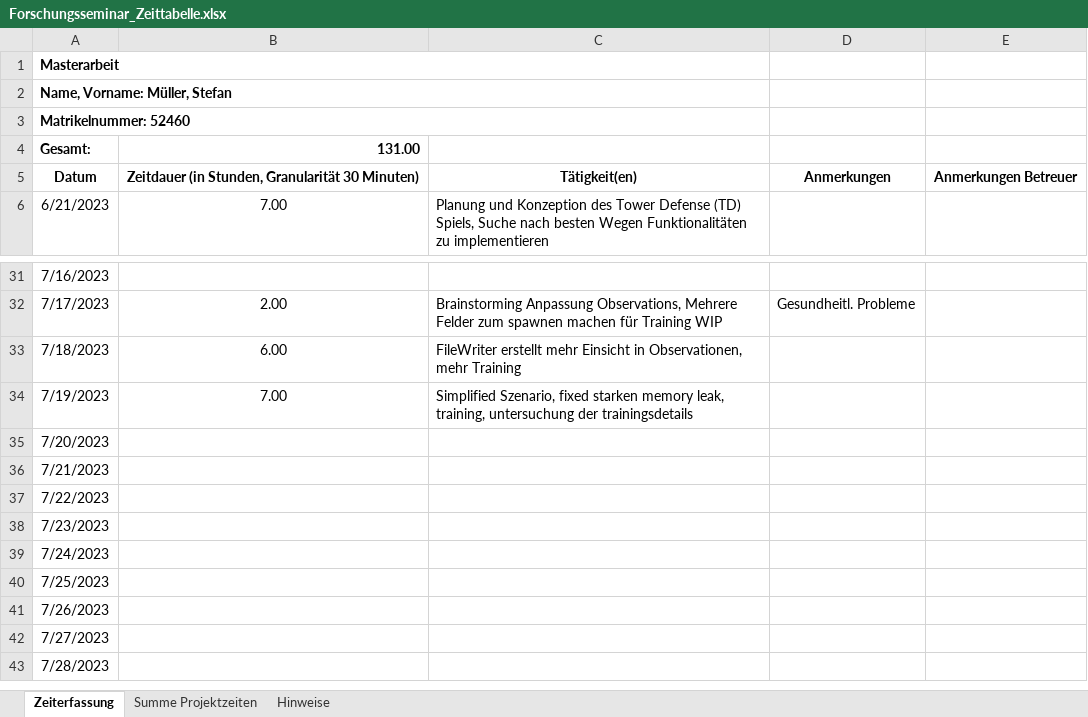
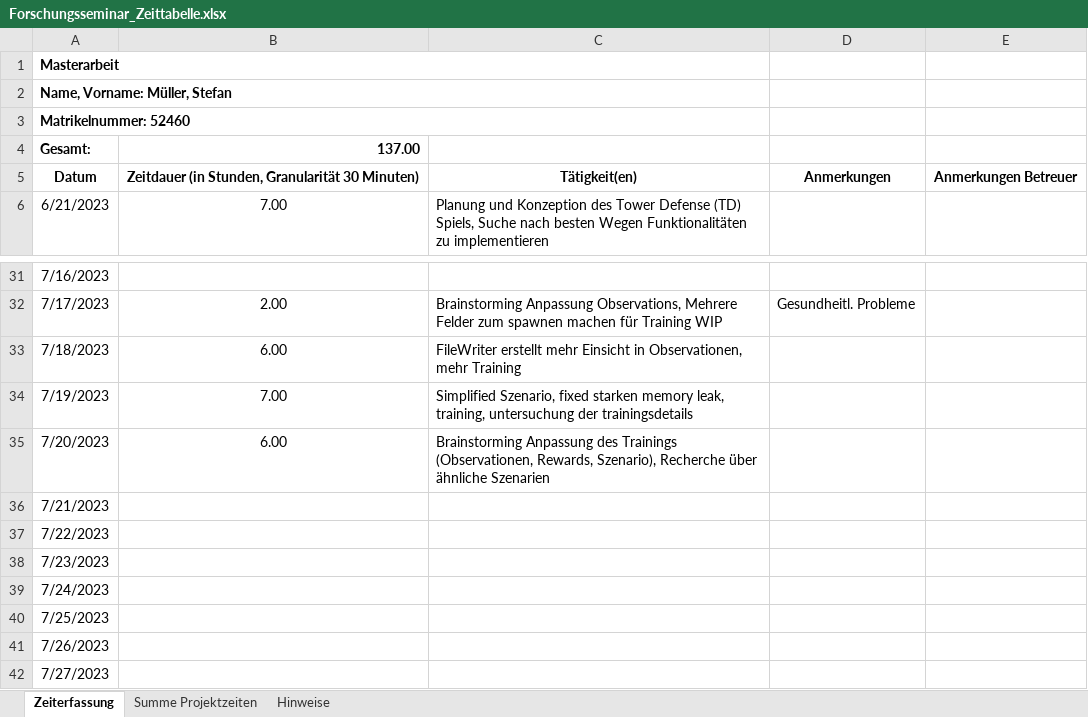
Before and after one commit to Steff2/Master-Thesis-TD-AI, an Excel workbook: Forschungsseminar_Zeittabelle.xlsx, sheet Zeiterfassung, drawn as a sheet; only a part is shown, gaps mark what is left out; the shorter side is filled out with more unchanged rows; values as stored, in another font and other column widths than the file's, no borders; the diff names each change by its address in the sheet, - before the commit and + after, or states it on an @@ line.

Commit message:
Update Zeitplan
Brainstorming

```diff
--- a/Forschungsseminar_Zeittabelle.xlsx (sheet Zeiterfassung)
+++ b/Forschungsseminar_Zeittabelle.xlsx (sheet Zeiterfassung)
-B4: 131.00
+B4: 137.00
-B35: (empty)
+B35: 6.00
-C35: (empty)
+C35: Brainstorming Anpassung des Trainings (Observationen, Rewards, Szenario), Recherche über ähnliche Szenarien
```
Also changed, not shown: sheet Summe Projektzeiten.
